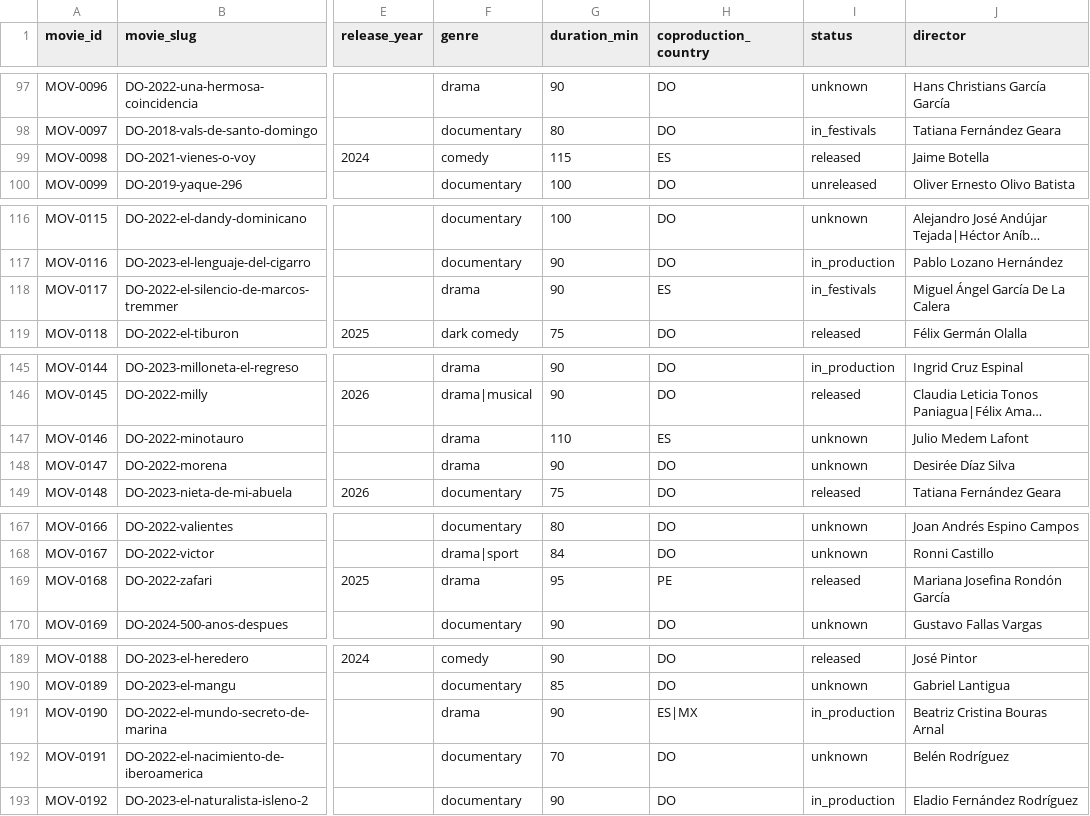
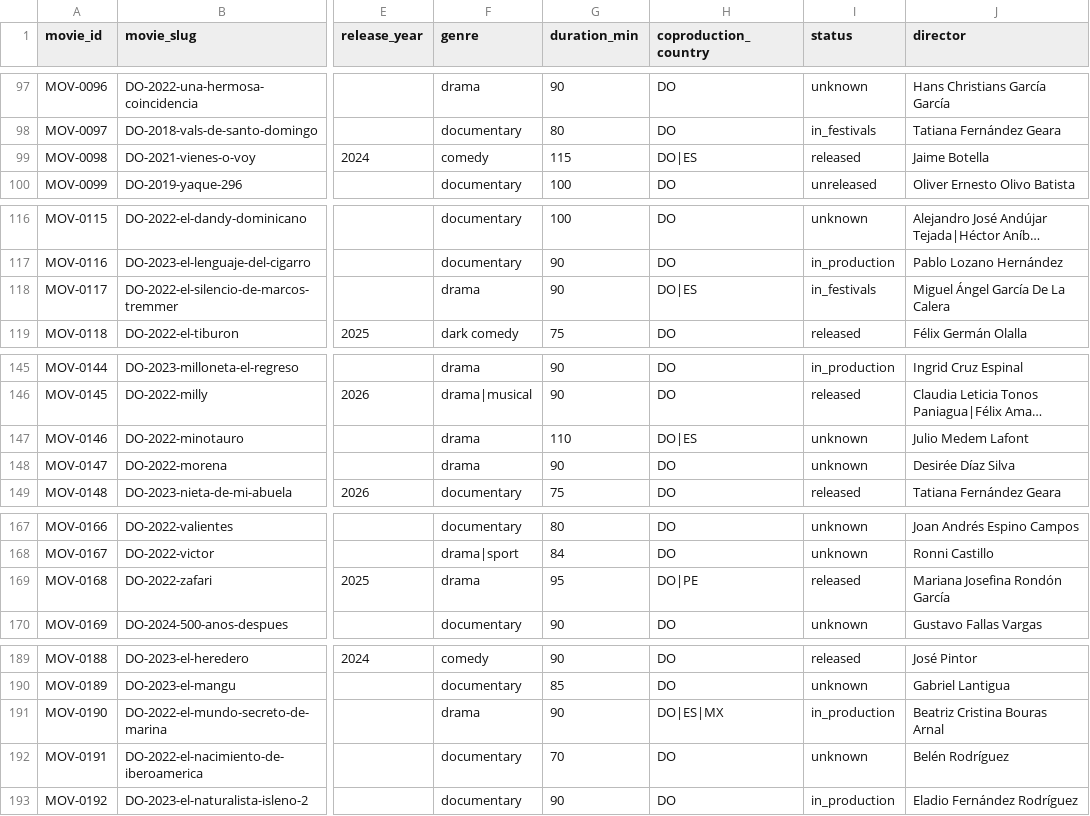
Before and after one commit to jorgedoiany/dominican-film-dashboard, a CSV file: data/01_movies.csv, drawn as a sheet; only a part is shown, gaps mark what is left out; long unchanged cells end in …; the diff covers the shown part only; the diff names each change by its address in the sheet, - before the commit and + after, or states it on an @@ line.

```diff
--- a/data/01_movies.csv
+++ b/data/01_movies.csv
-H99 (coproduction_country): ES
+H99 (coproduction_country): DO|ES
-H118 (coproduction_country): ES
+H118 (coproduction_country): DO|ES
-H147 (coproduction_country): ES
+H147 (coproduction_country): DO|ES
-H169 (coproduction_country): PE
+H169 (coproduction_country): DO|PE
-H191 (coproduction_country): ES|MX
+H191 (coproduction_country): DO|ES|MX
```
Also changed, not shown: 16 edited cells elsewhere in this file, 3 other files.
